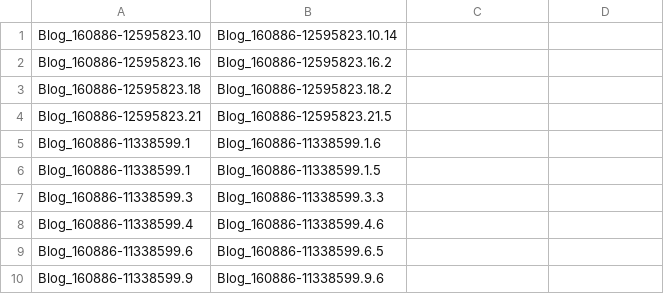
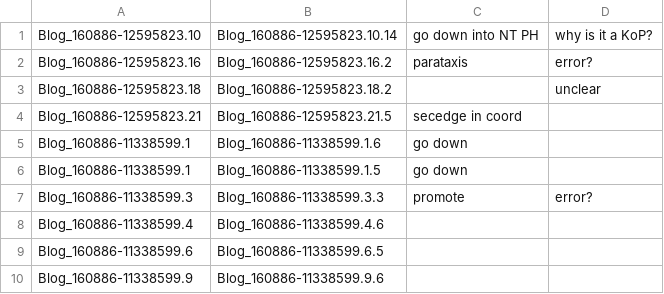
Before and after one commit to spraakbanken/eukalyptus_to_ud, a TSV file: headless.tsv, drawn as a sheet; only a part is shown; the diff names each change by its address in the sheet, - before the commit and + after, or states it on an @@ line.

Commit message:
headless

```diff
--- a/headless.tsv
+++ b/headless.tsv
-C1: (empty)
+C1: go down into NT PH
-D1: (empty)
+D1: why is it a KoP?
-C2: (empty)
+C2: parataxis
-D2: (empty)
+D2: error?
-D3: (empty)
+D3: unclear
-C4: (empty)
+C4: secedge in coord
-C5:C6: (empty)
+C5:C6: go down
-C7: (empty)
+C7: promote
-D7: (empty)
+D7: error?
```
Also changed, not shown: 1 other file.
